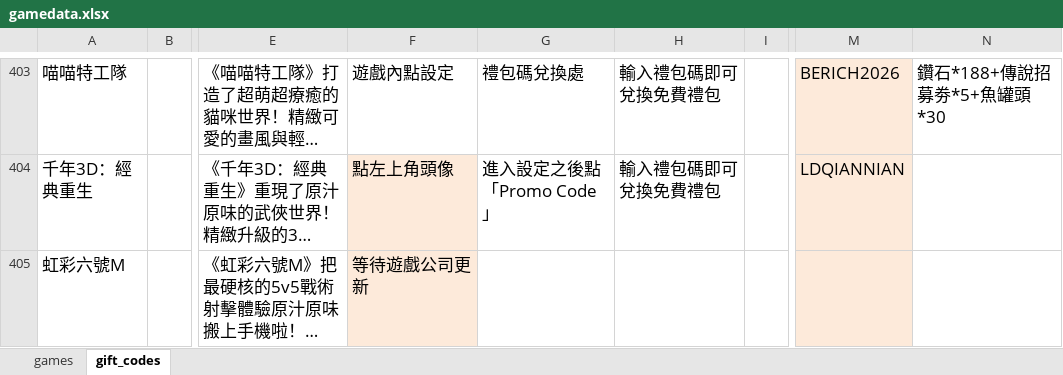
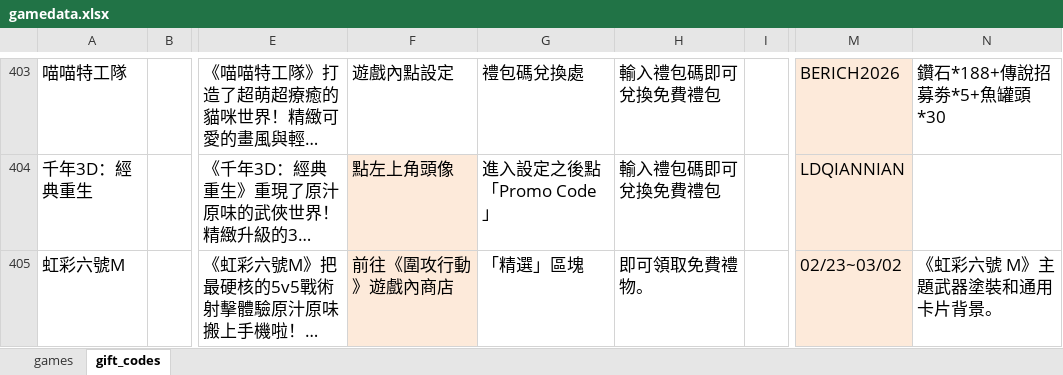
Before and after one commit to diva3322/SSBuy-web, an Excel workbook: detail_giftcode/data/gamedata.xlsx, sheet gift_codes, drawn as a sheet; only a part is shown, gaps mark what is left out; long unchanged cells end in …; values as stored, in another font and other column widths than the file's, no borders; the diff names each change by its address in the sheet, - before the commit and + after, or states it on an @@ line.

```diff
--- a/detail_giftcode/data/gamedata.xlsx (sheet gift_codes)
+++ b/detail_giftcode/data/gamedata.xlsx (sheet gift_codes)
-F405: 等待遊戲公司更新
+F405: 前往《圍攻行動》遊戲內商店
-G405: (empty)
+G405: 「精選」區塊
-H405: (empty)
+H405: 即可領取免費禮物。
-M405: (empty)
+M405: 02/23~03/02
-N405: (empty)
+N405: 《虹彩六號 M》主題武器塗裝和通用卡片背景。
```
Also changed, not shown: 2 other files.
